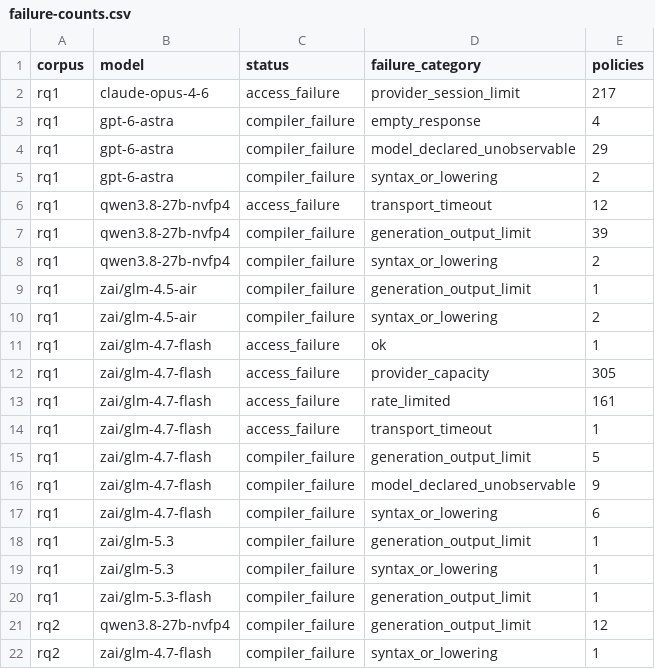
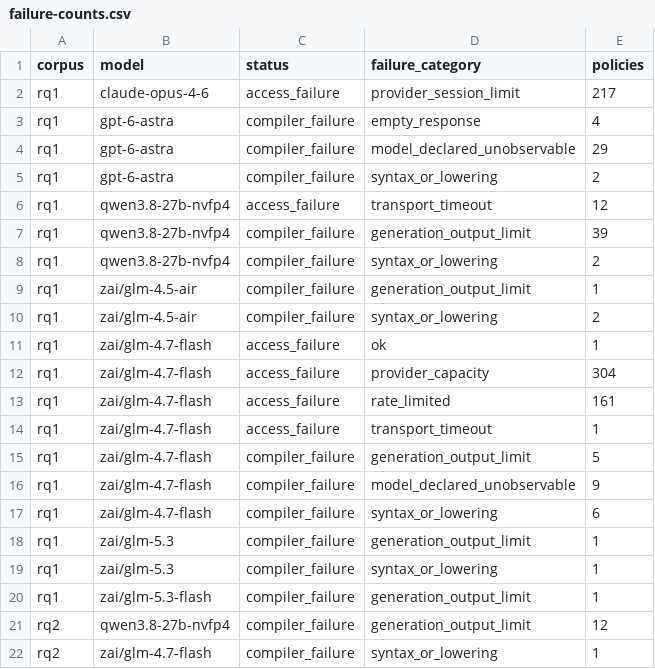
Before and after one commit to eunomia-bpf/ActPlane, a CSV file: docs/empirical-study/translation-models/failure-counts.csv, drawn as a sheet.

```diff
--- a/docs/empirical-study/translation-models/failure-counts.csv
+++ b/docs/empirical-study/translation-models/failure-counts.csv
@@ -11,3 +11,3 @@ rq1,zai/glm-4.5-air,compiler_failure,syntax_or_lowering,2
 rq1,zai/glm-4.7-flash,access_failure,ok,1
-rq1,zai/glm-4.7-flash,access_failure,provider_capacity,305
+rq1,zai/glm-4.7-flash,access_failure,provider_capacity,304
 rq1,zai/glm-4.7-flash,access_failure,rate_limited,161
```
Also changed, not shown: docs/empirical-study/translation-models/failures.csv, docs/empirical-study/translation-models/summary.csv, 5 other files.
